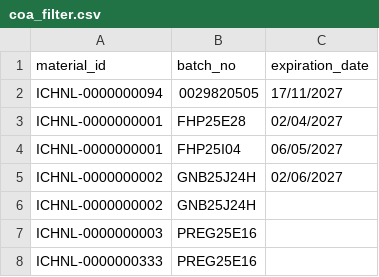
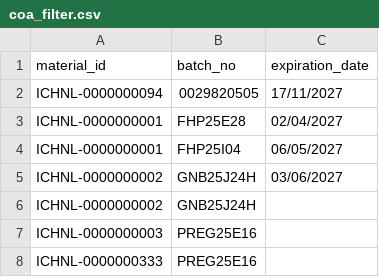
Before and after one commit to dothanhnhutis/coa-tool, a CSV file: coa_filter.csv, drawn as a sheet.

```diff
--- a/coa_filter.csv
+++ b/coa_filter.csv
@@ -4,3 +4,3 @@ ICHNL-0000000001,FHP25E28,02/04/2027
 ICHNL-0000000001,FHP25I04,06/05/2027
-ICHNL-0000000002,GNB25J24H,02/06/2027
+ICHNL-0000000002,GNB25J24H,03/06/2027
 ICHNL-0000000002,GNB25J24H,
```
Also changed, not shown: 16 other files.
